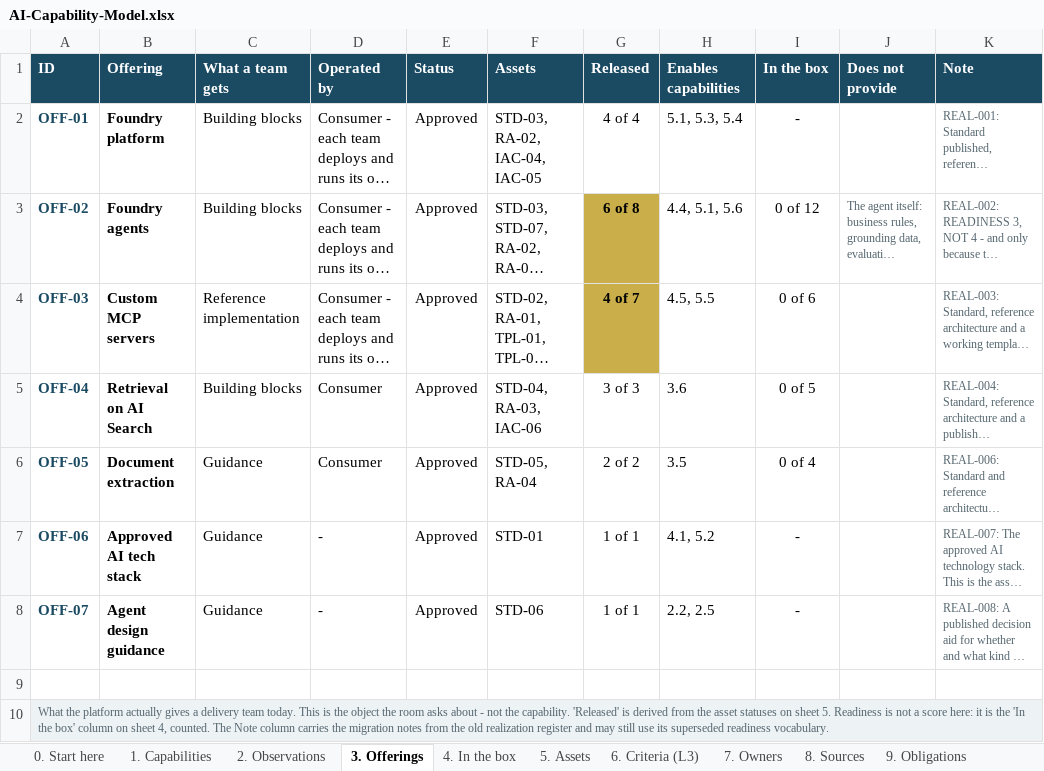
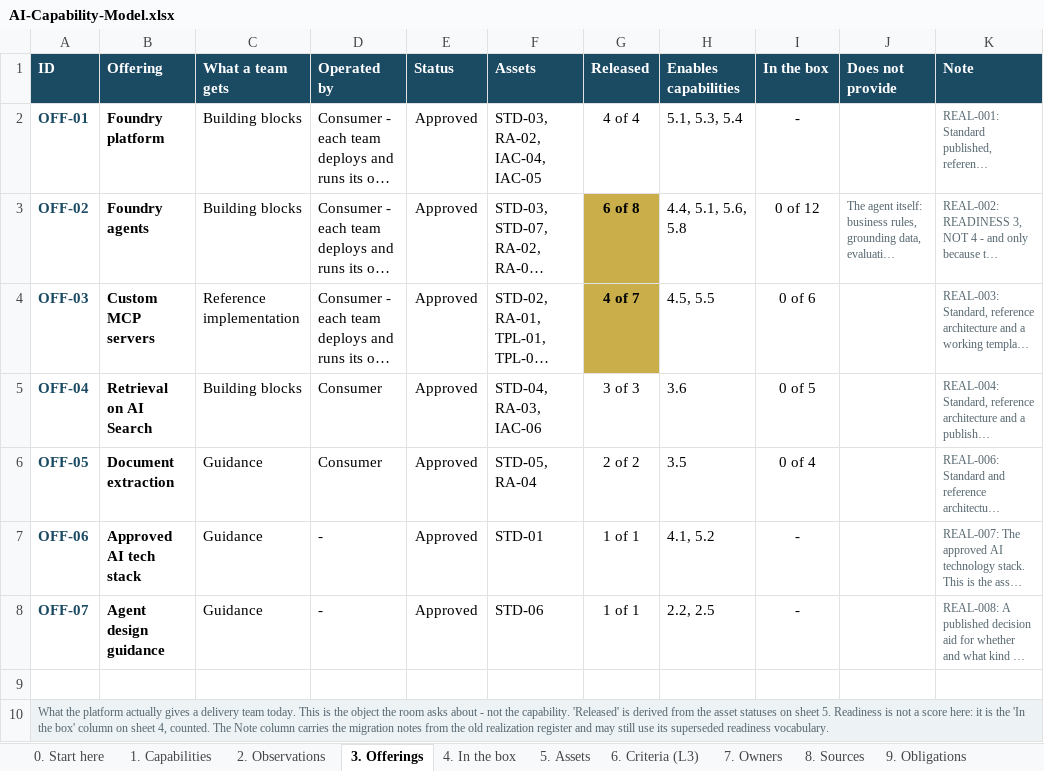
Before and after one commit to gopetracca/IDB-EA-AI-Capability-Gap-Roadmap, an Excel workbook: out/AI-Capability-Model.xlsx, sheet 3. Offerings, drawn as a sheet; long unchanged cells end in …; values as stored, in another font and other column widths than the file's, no borders; the diff names each change by its address in the sheet, - before the commit and + after, or states it on an @@ line.

```diff
--- a/out/AI-Capability-Model.xlsx (sheet 3. Offerings)
+++ b/out/AI-Capability-Model.xlsx (sheet 3. Offerings)
-H3 (Enables capabilities): 4.4, 5.1, 5.6
+H3 (Enables capabilities): 4.4, 5.1, 5.6, 5.8
```
Also changed, not shown: sheet 2. Observations, sheet 1. Capabilities, sheet 6. Criteria (L3), sheet 8. Sources, sheet 7. Owners, sheet 0. Start here, 38 other files.
